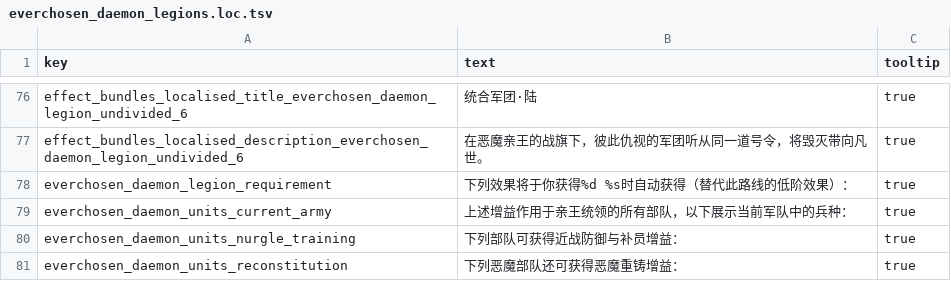
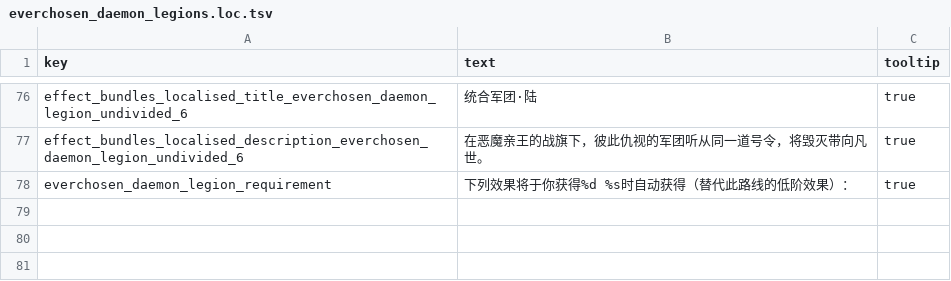
Before and after one commit to LittleJianCH/Everchosen, a TSV file: mods/archaon-everchosen/assets/text/db/everchosen_daemon_legions.loc.tsv, drawn as a sheet; only a part is shown, gaps mark what is left out; the diff names each change by its address in the sheet, - before the commit and + after, or states it on an @@ line.

Commit message:
fix: remove unit cards from daemon training tooltips

```diff
--- a/mods/archaon-everchosen/assets/text/db/everchosen_daemon_legions.loc.tsv
+++ b/mods/archaon-everchosen/assets/text/db/everchosen_daemon_legions.loc.tsv
-row 79: everchosen_daemon_units_current_army | 上述增益作用于亲王统领的所有部队，以下展示当前军队中的兵种： | true
-row 80: everchosen_daemon_units_nurgle_training | 下列部队可获得近战防御与补员增益： | true
-row 81: everchosen_daemon_units_reconstitution | 下列恶魔部队还可获得恶魔重铸增益： | true
```
Also changed, not shown: 3 other files.
